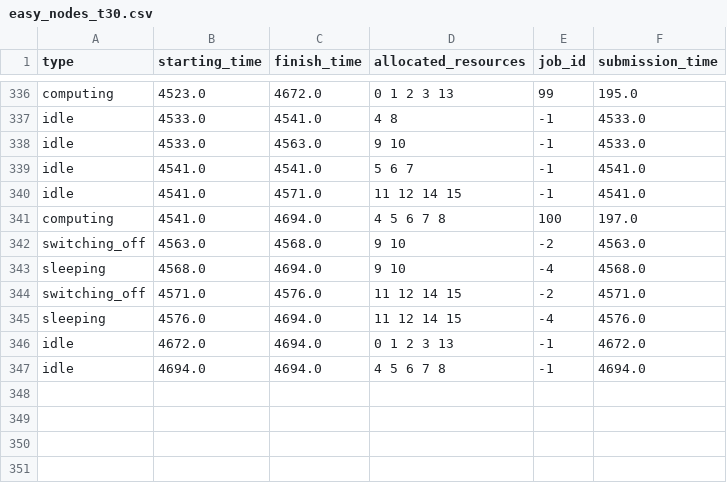
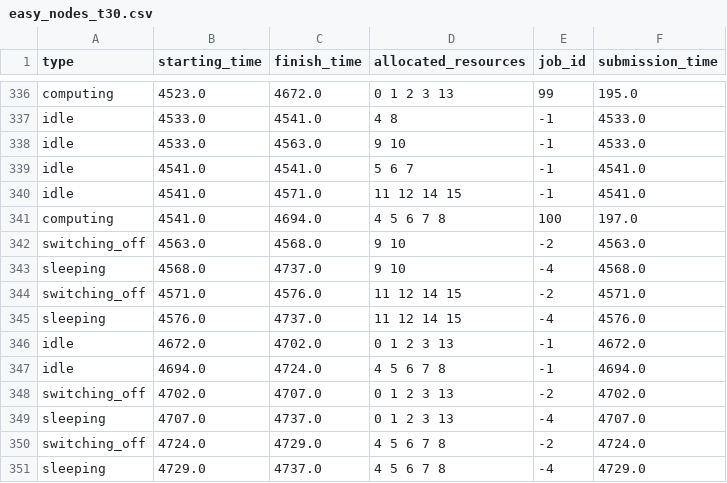
Before and after one commit to RakaSP/HPCv2, a CSV file: results/cssp/timeout/easy_nodes_t30.csv, drawn as a sheet; only a part is shown, gaps mark what is left out.

```diff
--- a/results/cssp/timeout/easy_nodes_t30.csv
+++ b/results/cssp/timeout/easy_nodes_t30.csv
@@ -342,6 +342,10 @@ computing,4541.0,4694.0,4 5 6 7 8,100,197.0
 switching_off,4563.0,4568.0,9 10,-2,4563.0
-sleeping,4568.0,4694.0,9 10,-4,4568.0
+sleeping,4568.0,4737.0,9 10,-4,4568.0
 switching_off,4571.0,4576.0,11 12 14 15,-2,4571.0
-sleeping,4576.0,4694.0,11 12 14 15,-4,4576.0
-idle,4672.0,4694.0,0 1 2 3 13,-1,4672.0
-idle,4694.0,4694.0,4 5 6 7 8,-1,4694.0
+sleeping,4576.0,4737.0,11 12 14 15,-4,4576.0
+idle,4672.0,4702.0,0 1 2 3 13,-1,4672.0
+idle,4694.0,4724.0,4 5 6 7 8,-1,4694.0
+switching_off,4702.0,4707.0,0 1 2 3 13,-2,4702.0
+sleeping,4707.0,4737.0,0 1 2 3 13,-4,4707.0
+switching_off,4724.0,4729.0,4 5 6 7 8,-2,4724.0
+sleeping,4729.0,4737.0,4 5 6 7 8,-4,4729.0
```
Also changed, not shown: results/cssp/timeout/easy_host_t30.csv, 52 other files.
